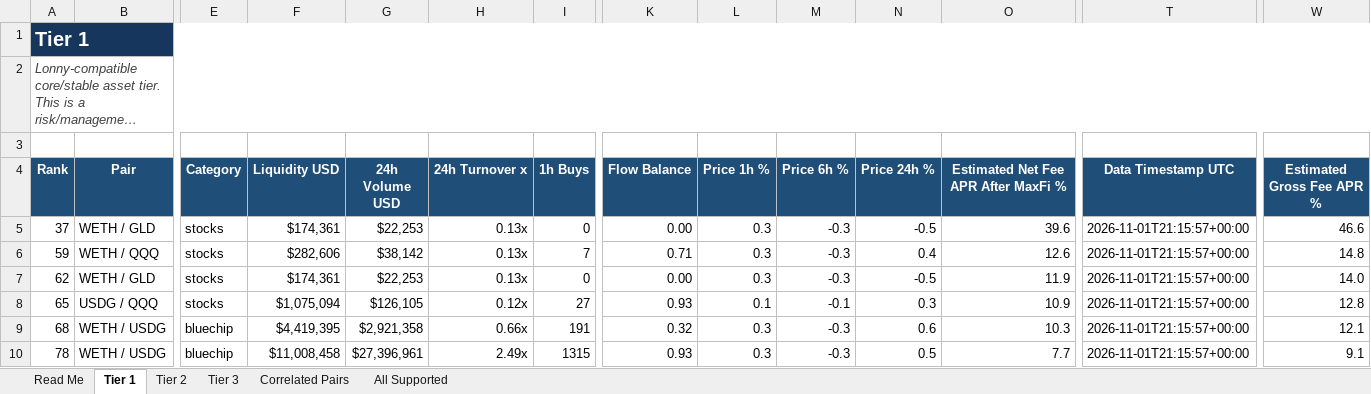
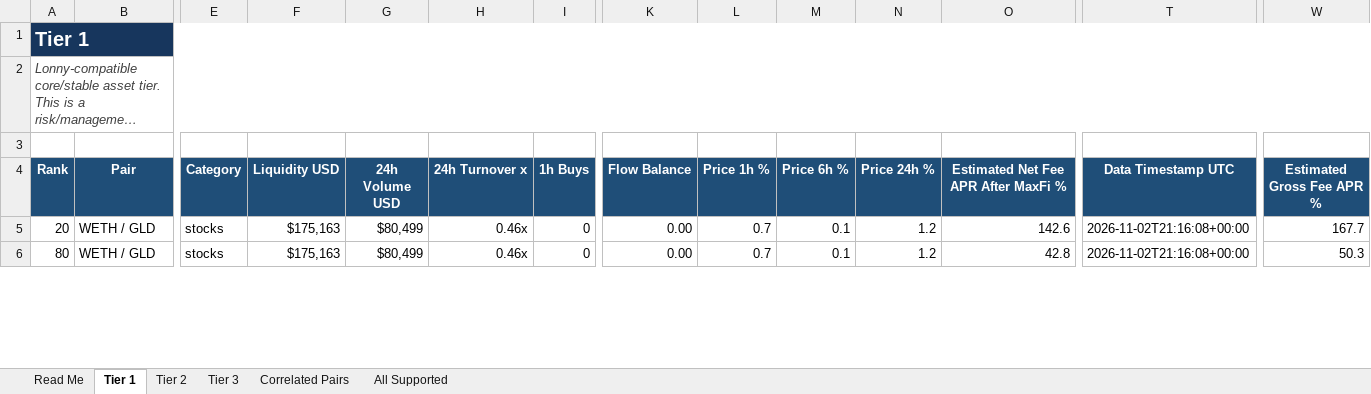
Before and after one commit to rygeneral/lp-pair-rankings, an Excel workbook: LP-Pair-Rankings.xlsx, sheet Tier 1, drawn as a sheet; only a part is shown, gaps mark what is left out; long unchanged cells end in …; values as stored, in another font and other column widths than the file's, no borders; conditional formats and table styles not drawn; removed rows and columns are numbered as before the commit, all else as after; rows hold the shown columns only; the diff covers the shown part only; the diff names each change by its address in the sheet, - before the commit and + after, or states it on an @@ line.

```diff
--- a/LP-Pair-Rankings.xlsx (sheet Tier 1)
+++ b/LP-Pair-Rankings.xlsx (sheet Tier 1)
-A5 (Rank): 37
+A5 (Rank): 20
-F5 (Liquidity USD): $174,361
+F5 (Liquidity USD): $175,163
-G5 (24h Volume USD): $22,253
+G5 (24h Volume USD): $80,499
-H5 (24h Turnover x): 0.13x
+H5 (24h Turnover x): 0.46x
-L5 (Price 1h %): 0.3
+L5 (Price 1h %): 0.7
-M5 (Price 6h %): -0.3
+M5 (Price 6h %): 0.1
-N5 (Price 24h %): -0.5
+N5 (Price 24h %): 1.2
-O5: 39.6
+O5: 142.6
-T5 (Data Timestamp UTC): 2026-11-01T21:15:57+00:00
+T5 (Data Timestamp UTC): 2026-11-02T21:16:08+00:00
-W5 (Estimated Gross Fee APR %): 46.6
+W5 (Estimated Gross Fee APR %): 167.7
-row 6: 59 | WETH / QQQ | stocks | $282,606 | $38,142 | 0.13x | 7 | 0.71 | 0.3 | -0.3 | 0.4 | 12.6 | 2026-11-01T21:15:57+00:00 | 14.8
-A6 (Rank): 62
+A6 (Rank): 80
-F6 (Liquidity USD): $174,361
+F6 (Liquidity USD): $175,163
-G6 (24h Volume USD): $22,253
+G6 (24h Volume USD): $80,499
-H6 (24h Turnover x): 0.13x
+H6 (24h Turnover x): 0.46x
-L6 (Price 1h %): 0.3
+L6 (Price 1h %): 0.7
-M6 (Price 6h %): -0.3
+M6 (Price 6h %): 0.1
-N6 (Price 24h %): -0.5
+N6 (Price 24h %): 1.2
-O6: 11.9
+O6: 42.8
-T6 (Data Timestamp UTC): 2026-11-01T21:15:57+00:00
+T6 (Data Timestamp UTC): 2026-11-02T21:16:08+00:00
-W6 (Estimated Gross Fee APR %): 14.0
+W6 (Estimated Gross Fee APR %): 50.3
-row 8: 65 | USDG / QQQ | stocks | $1,075,094 | $126,105 | 0.12x | 27 | 0.93 | 0.1 | -0.1 | 0.3 | 10.9 | 2026-11-01T21:15:57+00:00 | 12.8
-row 9: 68 | WETH / USDG | bluechip | $4,419,395 | $2,921,358 | 0.66x | 191 | 0.32 | 0.3 | -0.3 | 0.6 | 10.3 | 2026-11-01T21:15:57+00:00 | 12.1
-row 10: 78 | WETH / USDG | bluechip | $11,008,458 | $27,396,961 | 2.49x | 1315 | 0.93 | 0.3 | -0.3 | 0.5 | 7.7 | 2026-11-01T21:15:57+00:00 | 9.1
```
Also changed, not shown: 11 added rows, 3 removed rows and 63 edited cells elsewhere in this sheet, sheet All Supported, sheet Tier 3, sheet Tier 2, sheet Correlated Pairs, 1 other file.
